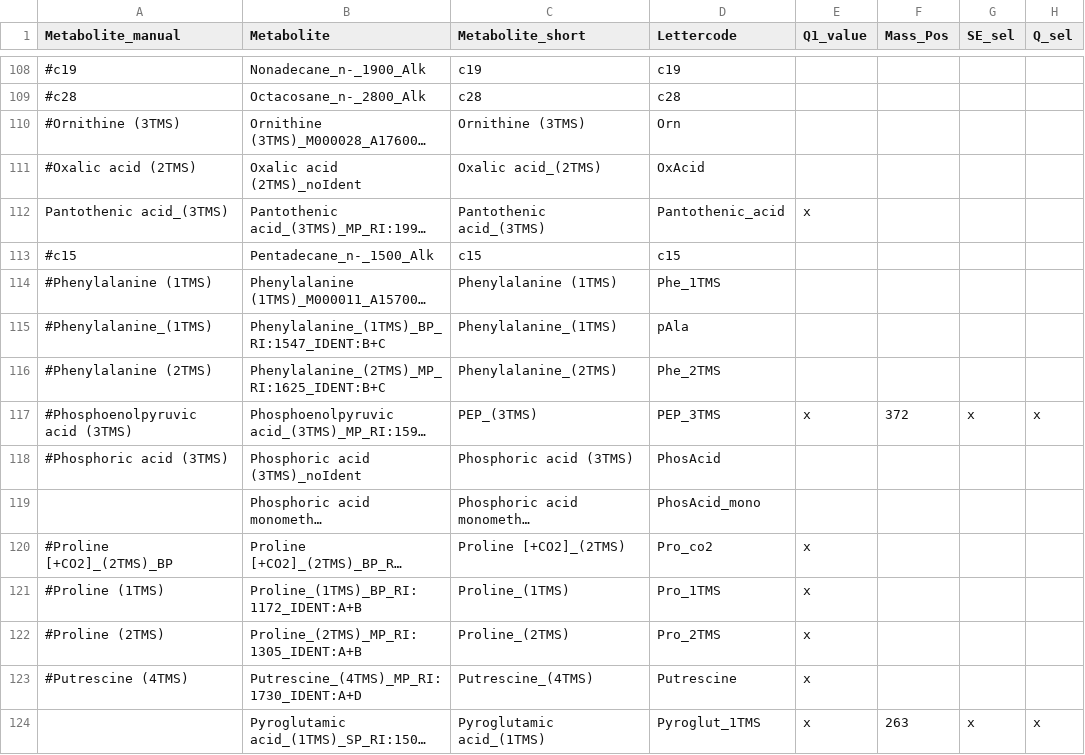
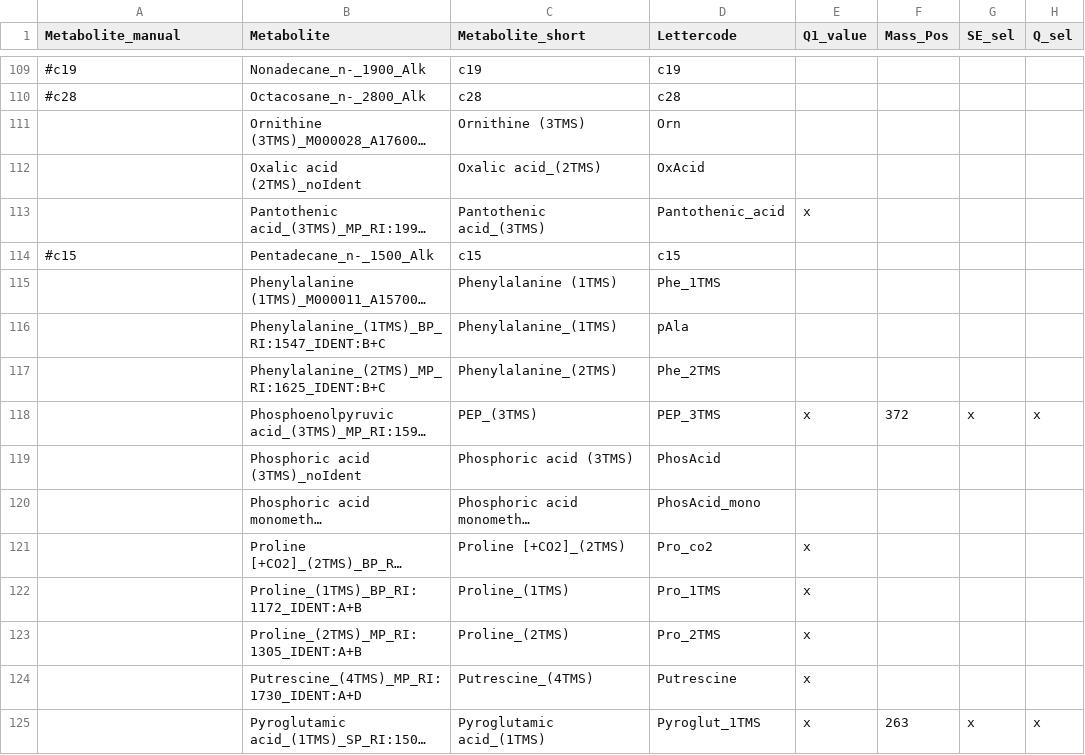
Before and after one commit to ChrisZasa/fluffy-adventure, a CSV file: config_mtx/conversion_metabolite.csv, drawn as a sheet; only a part is shown, gaps mark what is left out; long unchanged cells end in …; addresses are those after the commit; the diff covers the shown part only; the diff names each change by its address in the sheet, - before the commit and + after, or states it on an @@ line.

Commit message:
Correction of manualquanttable check in metmax integration

```diff
--- a/config_mtx/conversion_metabolite.csv
+++ b/config_mtx/conversion_metabolite.csv
-A111 (Metabolite_manual): #Ornithine (3TMS)
+A111 (Metabolite_manual): (empty)
-A112 (Metabolite_manual): #Oxalic acid (2TMS)
+A112 (Metabolite_manual): (empty)
-A113 (Metabolite_manual): Pantothenic acid_(3TMS)
+A113 (Metabolite_manual): (empty)
-A115 (Metabolite_manual): #Phenylalanine (1TMS)
+A115 (Metabolite_manual): (empty)
-A116 (Metabolite_manual): #Phenylalanine_(1TMS)
+A116 (Metabolite_manual): (empty)
-A117 (Metabolite_manual): #Phenylalanine (2TMS)
+A117 (Metabolite_manual): (empty)
-A118 (Metabolite_manual): #Phosphoenolpyruvic acid (3TMS)
+A118 (Metabolite_manual): (empty)
-A119 (Metabolite_manual): #Phosphoric acid (3TMS)
+A119 (Metabolite_manual): (empty)
-A121 (Metabolite_manual): #Proline [+CO2]_(2TMS)_BP
+A121 (Metabolite_manual): (empty)
-A122 (Metabolite_manual): #Proline (1TMS)
+A122 (Metabolite_manual): (empty)
-A123 (Metabolite_manual): #Proline (2TMS)
+A123 (Metabolite_manual): (empty)
-A124 (Metabolite_manual): #Putrescine (4TMS)
+A124 (Metabolite_manual): (empty)
```
Also changed, not shown: 1 added row and 80 edited cells elsewhere in this file, 57 other files.
